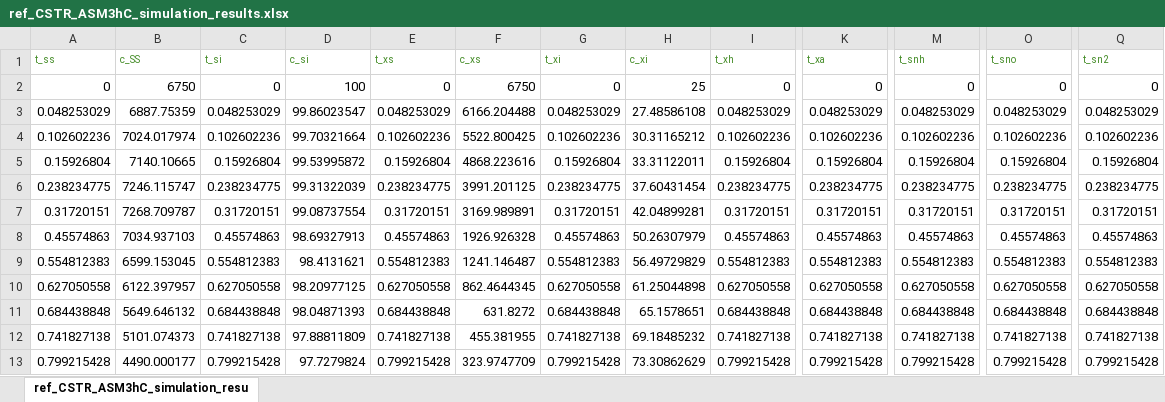
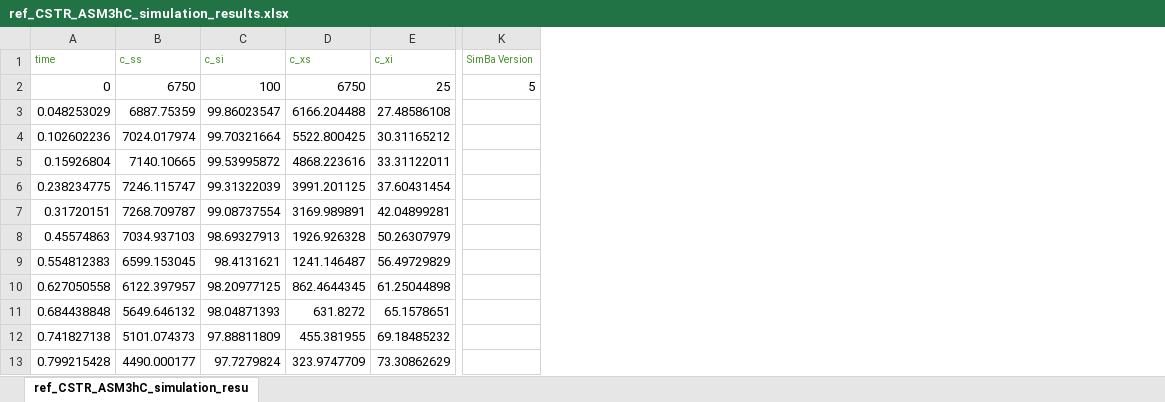
Before and after one commit to cadet/CADET-Verification, an Excel workbook: data/ref_CSTR_ASM3hC_simulation_results.xlsx, sheet ref_CSTR_ASM3hC_simulation_resu, drawn as a sheet; only a part is shown, gaps mark what is left out; values as stored, in another font and other column widths than the file's, no borders; removed rows and columns are numbered as before the commit, all else as after; the diff names each change by its address in the sheet, - before the commit and + after, or states it on an @@ line.

```diff
--- a/data/ref_CSTR_ASM3hC_simulation_results.xlsx (sheet ref_CSTR_ASM3hC_simulation_resu)
+++ b/data/ref_CSTR_ASM3hC_simulation_results.xlsx (sheet ref_CSTR_ASM3hC_simulation_resu)
-column C (t_si), rows 2-13: 0 | 0.048253029 | 0.102602236 | 0.15926804 | 0.238234775 | 0.31720151 | 0.45574863 | 0.554812383 | 0.627050558 | 0.684438848 | 0.741827138 | 0.799215428
-column E (t_xs), rows 2-13: 0 | 0.048253029 | 0.102602236 | 0.15926804 | 0.238234775 | 0.31720151 | 0.45574863 | 0.554812383 | 0.627050558 | 0.684438848 | 0.741827138 | 0.799215428
-column G (t_xi), rows 2-13: 0 | 0.048253029 | 0.102602236 | 0.15926804 | 0.238234775 | 0.31720151 | 0.45574863 | 0.554812383 | 0.627050558 | 0.684438848 | 0.741827138 | 0.799215428
-column I (t_xh), rows 2-13: 0 | 0.048253029 | 0.102602236 | 0.15926804 | 0.238234775 | 0.31720151 | 0.45574863 | 0.554812383 | 0.627050558 | 0.684438848 | 0.741827138 | 0.799215428
-column K (t_xa), rows 2-13: 0 | 0.048253029 | 0.102602236 | 0.15926804 | 0.238234775 | 0.31720151 | 0.45574863 | 0.554812383 | 0.627050558 | 0.684438848 | 0.741827138 | 0.799215428
-column M (t_snh), rows 2-13: 0 | 0.048253029 | 0.102602236 | 0.15926804 | 0.238234775 | 0.31720151 | 0.45574863 | 0.554812383 | 0.627050558 | 0.684438848 | 0.741827138 | 0.799215428
-column O (t_sno), rows 2-13: 0 | 0.048253029 | 0.102602236 | 0.15926804 | 0.238234775 | 0.31720151 | 0.45574863 | 0.554812383 | 0.627050558 | 0.684438848 | 0.741827138 | 0.799215428
-column Q (t_sn2), rows 2-13: 0 | 0.048253029 | 0.102602236 | 0.15926804 | 0.238234775 | 0.31720151 | 0.45574863 | 0.554812383 | 0.627050558 | 0.684438848 | 0.741827138 | 0.799215428
+column K (SimBa Version), row 2: 5
-A1: t_ss
+A1: time
-B1: c_SS
+B1: c_ss
```
Also changed, not shown: 2 other files.
